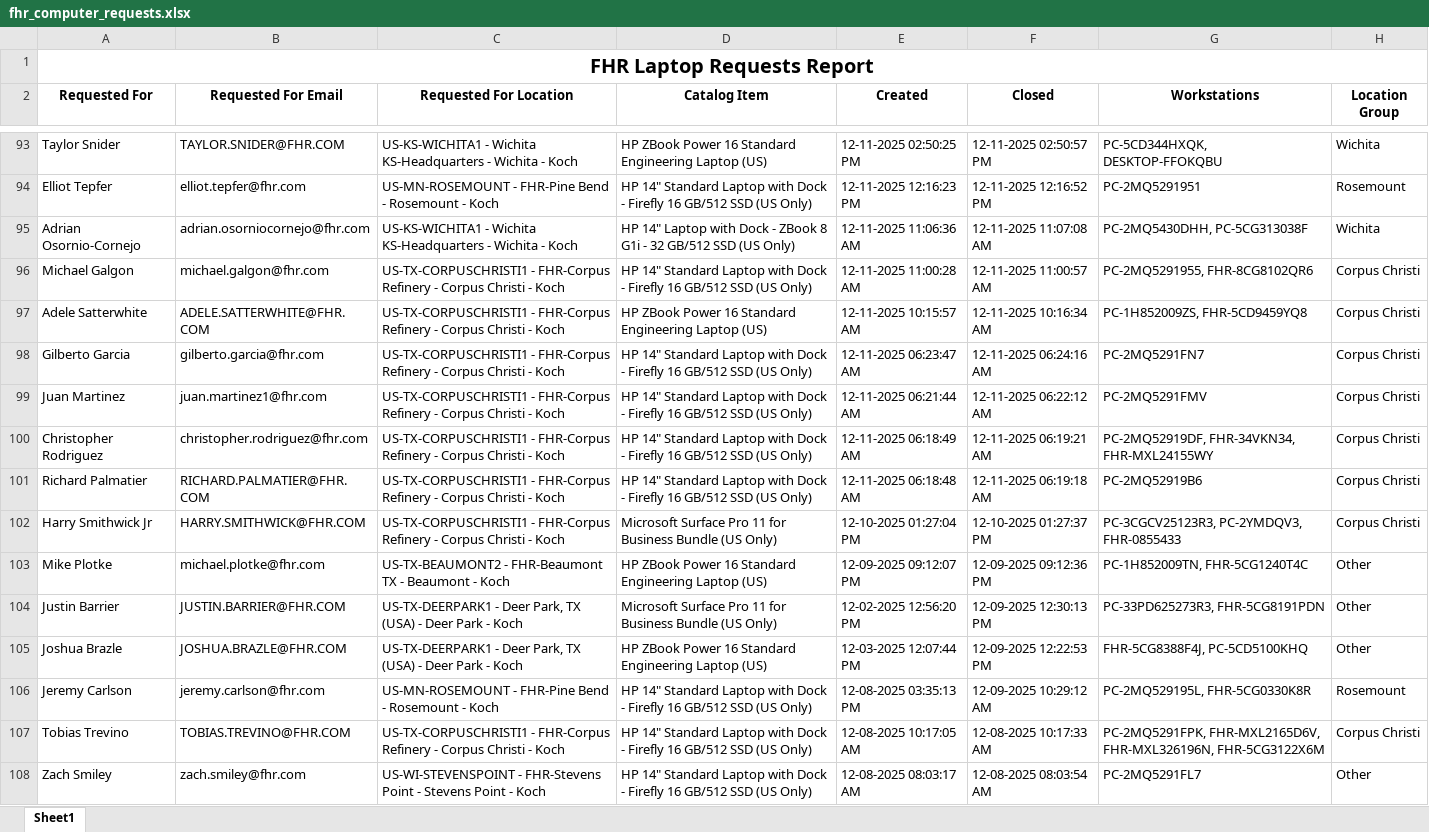
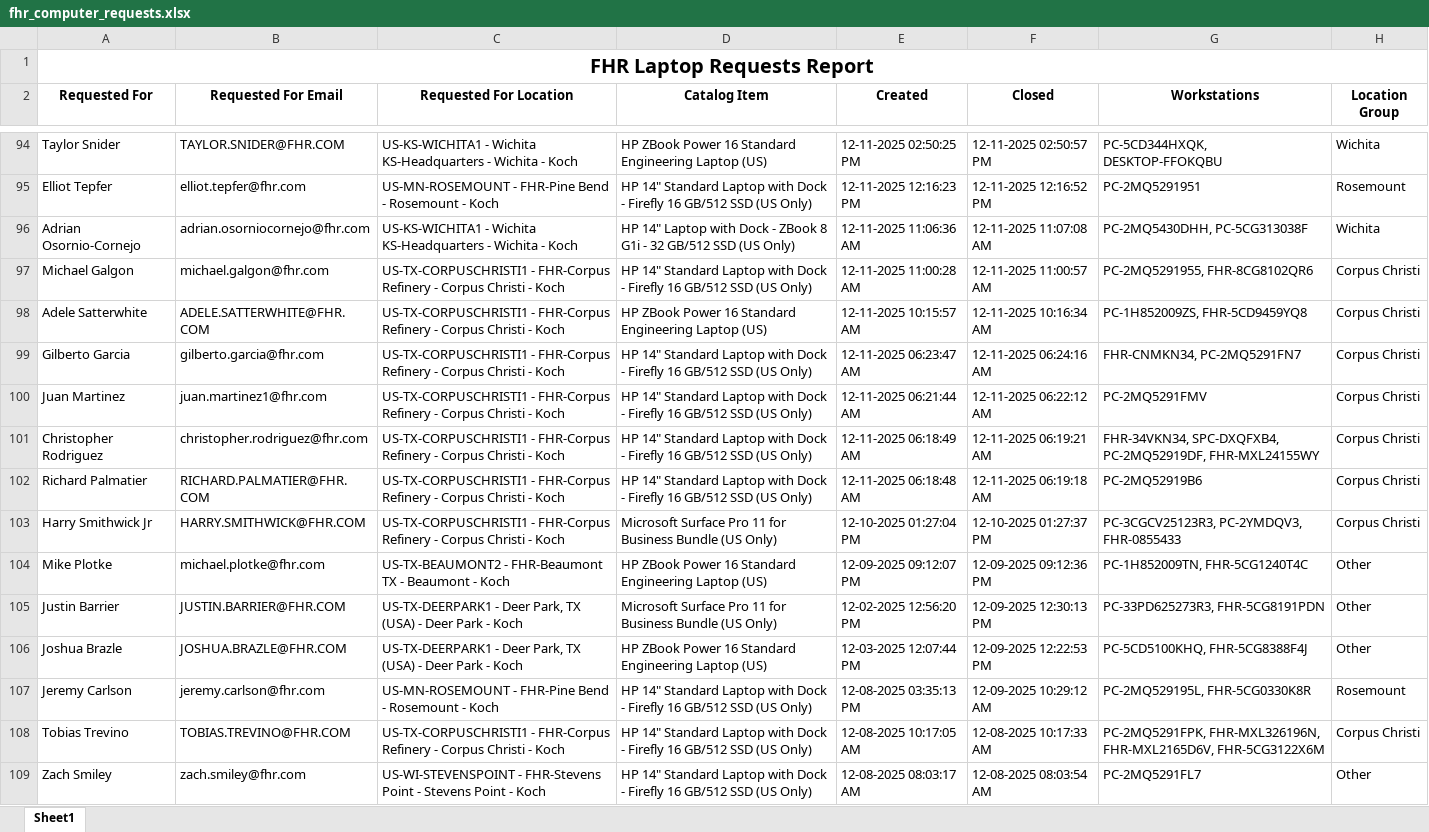
Before and after one commit to ellis-massey-FHR/fhr-device-audit, an Excel workbook: output/fhr_computer_requests.xlsx, sheet Sheet1, drawn as a sheet; only a part is shown, gaps mark what is left out; values as stored, in another font and other column widths than the file's, no borders; charts and pictures not drawn; addresses are those after the commit; the diff covers the shown part only; the diff names each change by its address in the sheet, - before the commit and + after, or states it on an @@ line.

```diff
--- a/output/fhr_computer_requests.xlsx (sheet Sheet1)
+++ b/output/fhr_computer_requests.xlsx (sheet Sheet1)
-G99 (Workstations): PC-2MQ5291FN7
+G99 (Workstations): FHR-CNMKN34, PC-2MQ5291FN7
-G101 (Workstations): PC-2MQ52919DF, FHR-34VKN34, FHR-MXL24155WY
+G101 (Workstations): FHR-34VKN34, SPC-DXQFXB4, PC-2MQ52919DF, FHR-MXL24155WY
-G106 (Workstations): FHR-5CG8388F4J, PC-5CD5100KHQ
+G106 (Workstations): PC-5CD5100KHQ, FHR-5CG8388F4J
-G108 (Workstations): PC-2MQ5291FPK, FHR-MXL2165D6V, FHR-MXL326196N, FHR-5CG3122X6M
+G108 (Workstations): PC-2MQ5291FPK, FHR-MXL326196N, FHR-MXL2165D6V, FHR-5CG3122X6M
```
Also changed, not shown: 1 added row, 1 removed row and 27 edited cells elsewhere in this sheet, charts or pictures.
